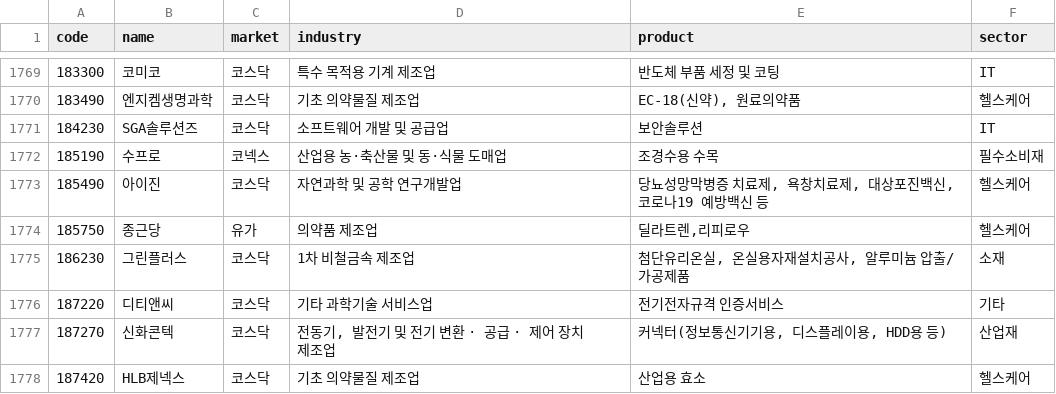
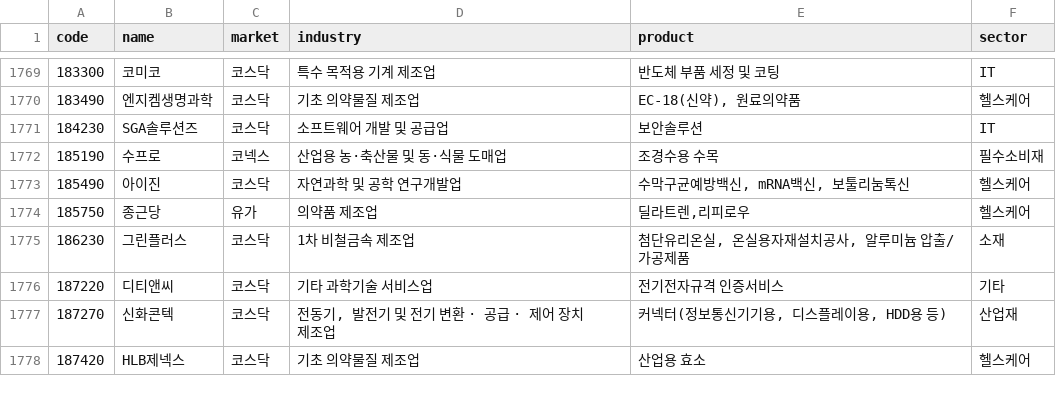
Before and after one commit to alpakabro/dividend, a CSV file: pipeline/kr_sector.csv, drawn as a sheet; only a part is shown, gaps mark what is left out.

```diff
--- a/pipeline/kr_sector.csv
+++ b/pipeline/kr_sector.csv
@@ -1772,3 +1772,3 @@ code,name,market,industry,product,sector
 185190,수프로,코넥스,산업용 농·축산물 및 동·식물 도매업,조경수용 수목,필수소비재
-185490,아이진,코스닥,자연과학 및 공학 연구개발업,"당뇨성망막병증 치료제, 욕창치료제, 대상포진백신, 코로나19 예방백신 등",헬스케어
+185490,아이진,코스닥,자연과학 및 공학 연구개발업,"수막구균예방백신, mRNA백신, 보툴리눔톡신",헬스케어
 185750,종근당,유가,의약품 제조업,"딜라트렌,리피로우",헬스케어
```
Also changed, not shown: 6 other files.
